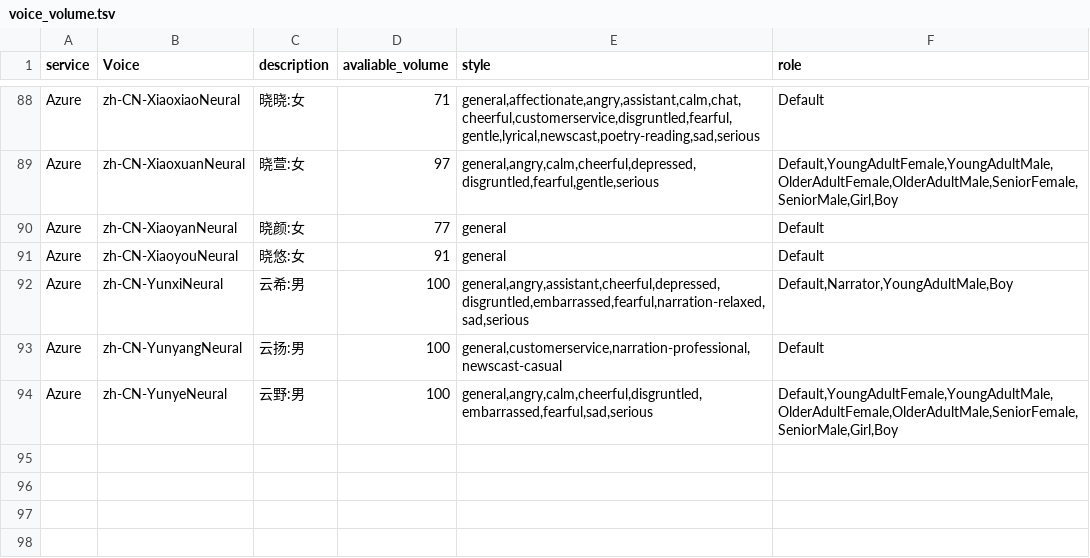
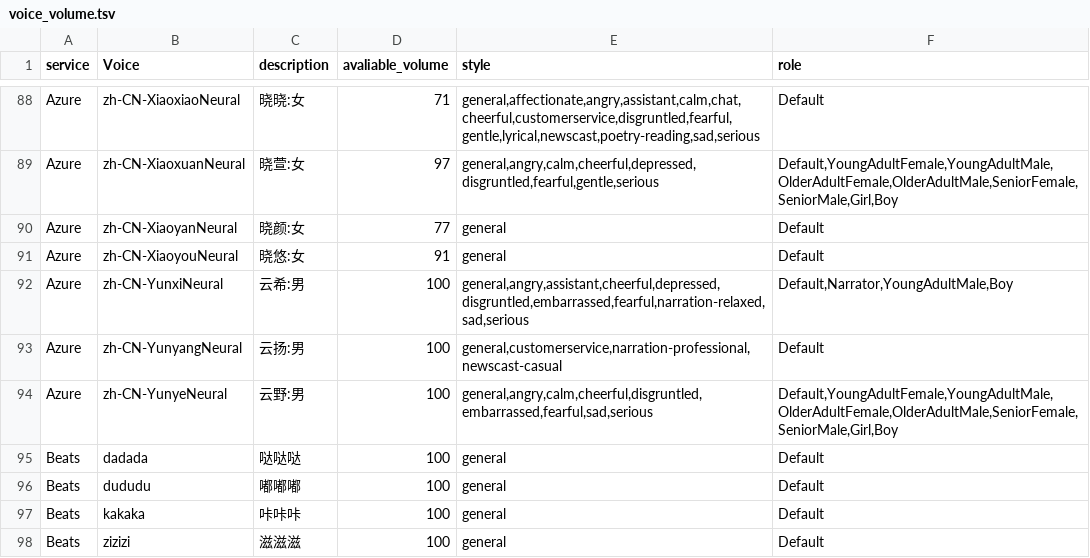
Before and after one commit to DanDDXuanX/TRPG-Replay-Generator, a TSV file: media/voice_volume.tsv, drawn as a sheet; only a part is shown, gaps mark what is left out; the diff names each change by its address in the sheet, - before the commit and + after, or states it on an @@ line.

Commit message:
alpha 1.24.20
完善了语音窗口、在voice_volume中添加了Beats相关的音源。

```diff
--- a/media/voice_volume.tsv
+++ b/media/voice_volume.tsv
+row 95: Beats | dadada | 哒哒哒 | 100 | general | Default
+row 96: Beats | dududu | 嘟嘟嘟 | 100 | general | Default
+row 97: Beats | kakaka | 咔咔咔 | 100 | general | Default
+row 98: Beats | zizizi | 滋滋滋 | 100 | general | Default
```
Also changed, not shown: 4 other files.
